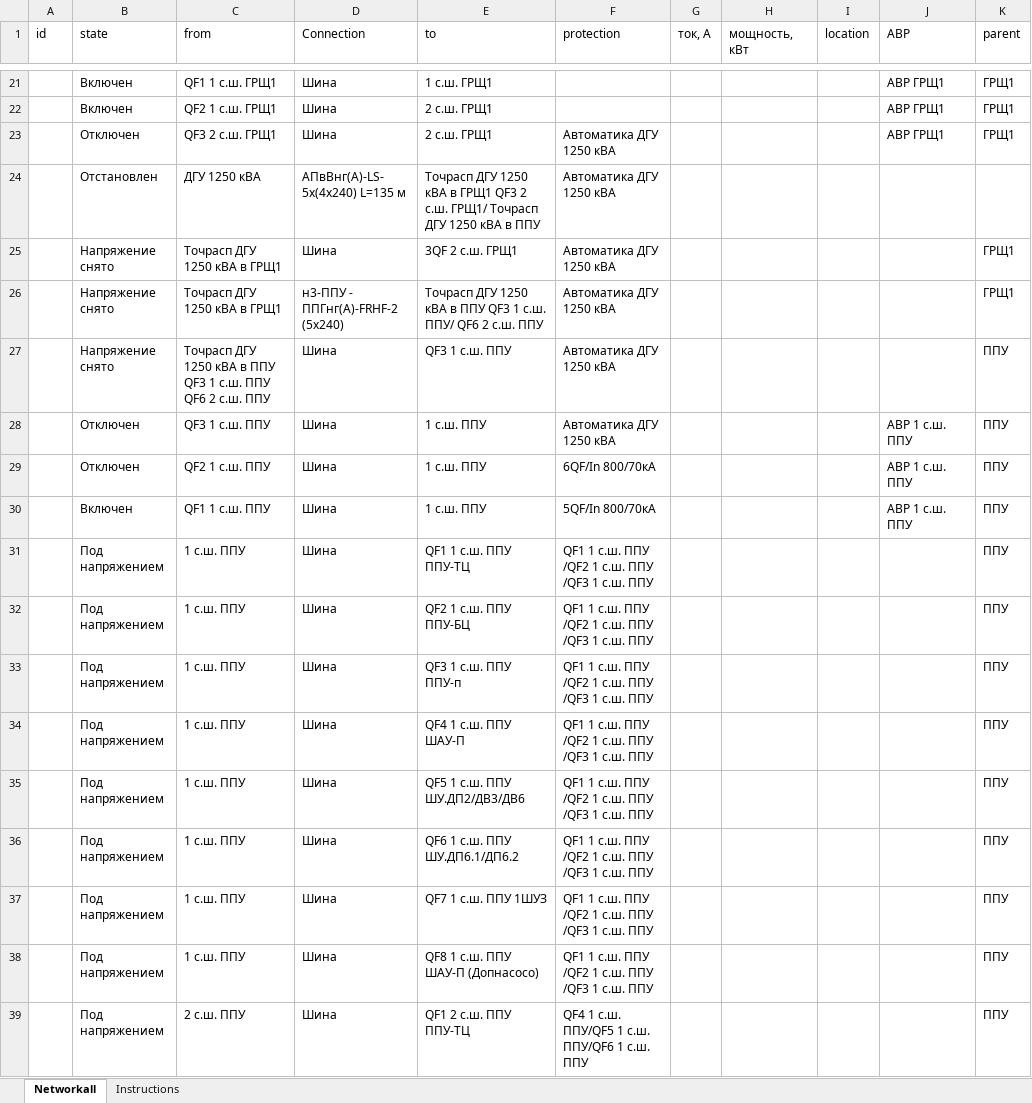
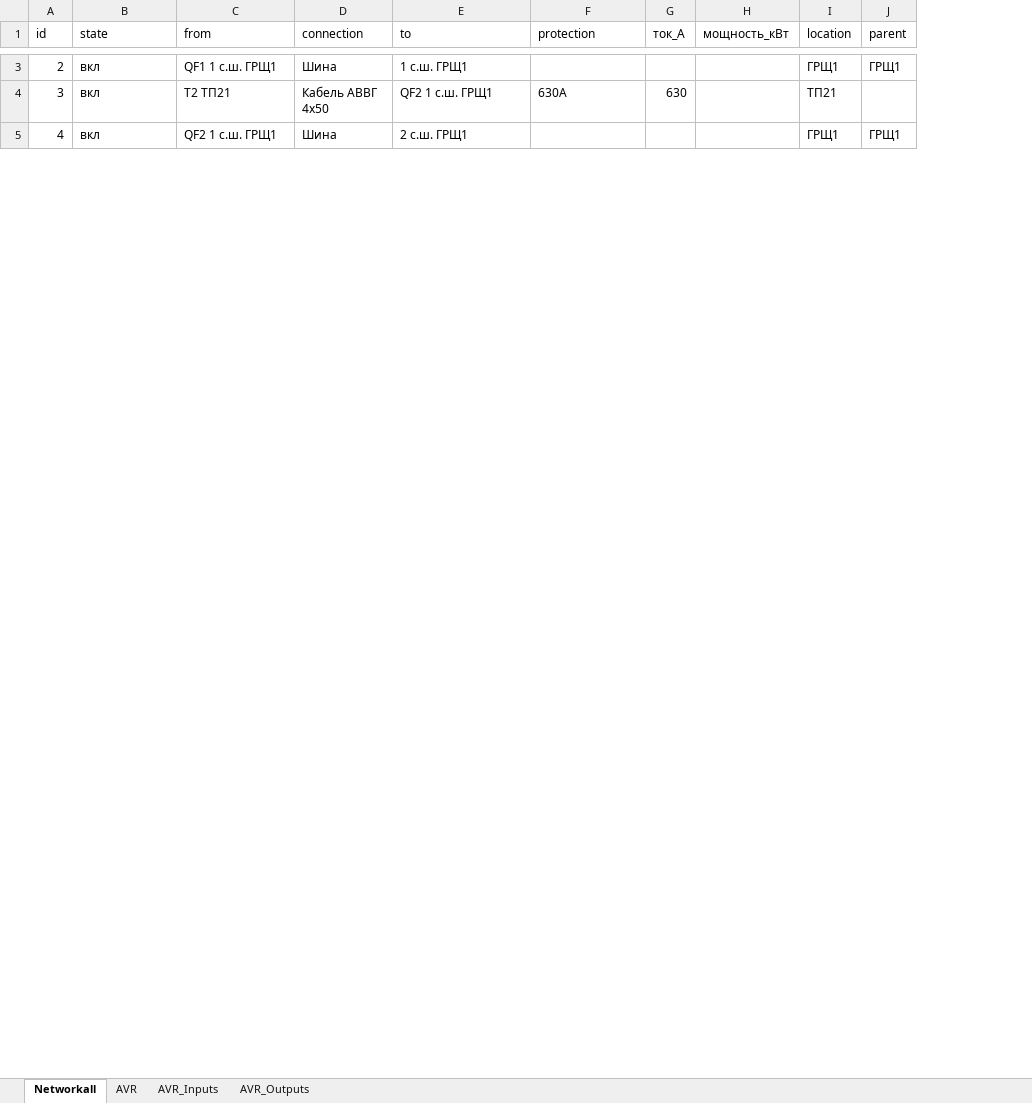
Before and after one commit to gassit/RVECTRA-plusplus, an Excel workbook: upload/ШАБЛОН_ИМПОРТА.xlsx, sheet Networkall, drawn as a sheet; only a part is shown, gaps mark what is left out; values as stored, in another font and other column widths than the file's, no cell formats; removed rows and columns are numbered as before the commit, all else as after; the diff covers the shown part only; the diff names each change by its address in the sheet, - before the commit and + after, or states it on an @@ line.

```diff
--- a/upload/ШАБЛОН_ИМПОРТА.xlsx (sheet Networkall)
+++ b/upload/ШАБЛОН_ИМПОРТА.xlsx (sheet Networkall)
-sheet tab: Instructions
+sheet tab: AVR
+sheet tab: AVR_Inputs
+sheet tab: AVR_Outputs
-column D (Connection), rows 21-22: Шина | Шина
+column D (connection), row 3: Шина; row 5: Шина
-column G (ток, А), empty
-column H (мощность, кВт), empty
+column G (ток_А), empty
+column H (мощность_кВт), empty
-column J (АВР), rows 21-22: АВР ГРЩ1 | АВР ГРЩ1
@@ column A (id) renumbered between rows 3 and 5 @@
-B3 (state): Включен
+B3 (state): вкл
-I3 (location): (empty)
+I3 (location): ГРЩ1
+row 4: 3 | вкл | Т2 ТП21 | Кабель АВВГ 4x50 | QF2 1 с.ш. ГРЩ1 | 630А | 630 |  | ТП21
-B5 (state): Включен
+B5 (state): вкл
-I5 (location): (empty)
+I5 (location): ГРЩ1
-row 23:  | Отключен | QF3 2 с.ш. ГРЩ1 | Шина | 2 с.ш. ГРЩ1 | Автоматика ДГУ 1250 кВА |  |  |  | АВР ГРЩ1 | ГРЩ1
-row 24:  | Отстановлен | ДГУ 1250 кВА | АПвВнг(А)-LS- 5х(4х240) L=135 м | Точрасп ДГУ 1250 кВА в ГРЩ1 QF3 2 с.ш. ГРЩ1/ Точрасп ДГУ 1250 кВА в ППУ | Автоматика ДГУ 1250 кВА
-row 25:  | Напряжение снято | Точрасп ДГУ 1250 кВА в ГРЩ1 | Шина | 3QF 2 с.ш. ГРЩ1 | Автоматика ДГУ 1250 кВА |  |  |  |  | ГРЩ1
-row 26:  | Напряжение снято | Точрасп ДГУ 1250 кВА в ГРЩ1 | н3-ППУ - ППГнг(А)-FRHF-2 (5х240) | Точрасп ДГУ 1250 кВА в ППУ QF3 1 с.ш. ППУ/ QF6 2 с.ш. ППУ | Автоматика ДГУ 1250 кВА |  |  |  |  | ГРЩ1
-row 27:  | Напряжение снято | Точрасп ДГУ 1250 кВА в ППУ QF3 1 с.ш. ППУ QF6 2 с.ш. ППУ | Шина | QF3 1 с.ш. ППУ | Автоматика ДГУ 1250 кВА |  |  |  |  | ППУ
-row 28:  | Отключен | QF3 1 с.ш. ППУ | Шина | 1 с.ш. ППУ | Автоматика ДГУ 1250 кВА |  |  |  | АВР 1 с.ш. ППУ | ППУ
-row 29:  | Отключен | QF2 1 с.ш. ППУ | Шина | 1 с.ш. ППУ | 6QF/In 800/70кА |  |  |  | АВР 1 с.ш. ППУ | ППУ
-row 30:  | Включен | QF1 1 с.ш. ППУ | Шина | 1 с.ш. ППУ | 5QF/In 800/70кА |  |  |  | АВР 1 с.ш. ППУ | ППУ
-row 31:  | Под напряжением | 1 с.ш. ППУ | Шина | QF1 1 с.ш. ППУ ППУ-ТЦ | QF1 1 с.ш. ППУ /QF2 1 с.ш. ППУ /QF3 1 с.ш. ППУ |  |  |  |  | ППУ
-row 32:  | Под напряжением | 1 с.ш. ППУ | Шина | QF2 1 с.ш. ППУ ППУ-БЦ | QF1 1 с.ш. ППУ /QF2 1 с.ш. ППУ /QF3 1 с.ш. ППУ |  |  |  |  | ППУ
-row 33:  | Под напряжением | 1 с.ш. ППУ | Шина | QF3 1 с.ш. ППУ ППУ-п | QF1 1 с.ш. ППУ /QF2 1 с.ш. ППУ /QF3 1 с.ш. ППУ |  |  |  |  | ППУ
-row 34:  | Под напряжением | 1 с.ш. ППУ | Шина | QF4 1 с.ш. ППУ ШАУ-П | QF1 1 с.ш. ППУ /QF2 1 с.ш. ППУ /QF3 1 с.ш. ППУ |  |  |  |  | ППУ
-row 35:  | Под напряжением | 1 с.ш. ППУ | Шина | QF5 1 с.ш. ППУ ШУ.ДП2/ДВ3/ДВ6 | QF1 1 с.ш. ППУ /QF2 1 с.ш. ППУ /QF3 1 с.ш. ППУ |  |  |  |  | ППУ
-row 36:  | Под напряжением | 1 с.ш. ППУ | Шина | QF6 1 с.ш. ППУ ШУ.ДП6.1/ДП6.2 | QF1 1 с.ш. ППУ /QF2 1 с.ш. ППУ /QF3 1 с.ш. ППУ |  |  |  |  | ППУ
-row 37:  | Под напряжением | 1 с.ш. ППУ | Шина | QF7 1 с.ш. ППУ 1ШУЗ | QF1 1 с.ш. ППУ /QF2 1 с.ш. ППУ /QF3 1 с.ш. ППУ |  |  |  |  | ППУ
-row 38:  | Под напряжением | 1 с.ш. ППУ | Шина | QF8 1 с.ш. ППУ ШАУ-П (Допнасосо) | QF1 1 с.ш. ППУ /QF2 1 с.ш. ППУ /QF3 1 с.ш. ППУ |  |  |  |  | ППУ
-row 39:  | Под напряжением | 2 с.ш. ППУ | Шина | QF1 2 с.ш. ППУ ППУ-ТЦ | QF4 1 с.ш. ППУ/QF5 1 с.ш. ППУ/QF6 1 с.ш. ППУ |  |  |  |  | ППУ
```
Also changed, not shown: 4 added rows and 165 removed rows elsewhere in this sheet, sheet AVR, cell formats, 6 other files.
